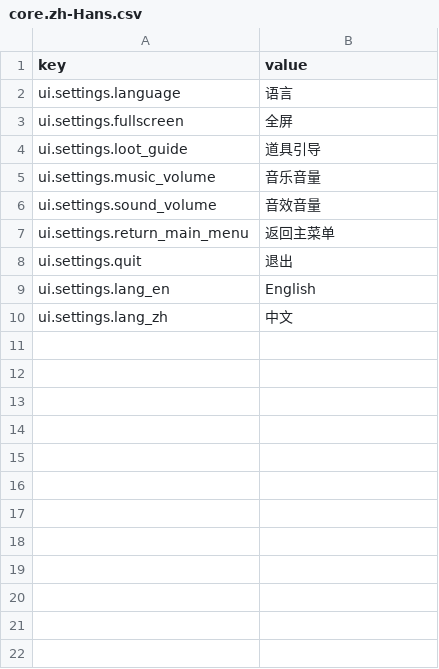
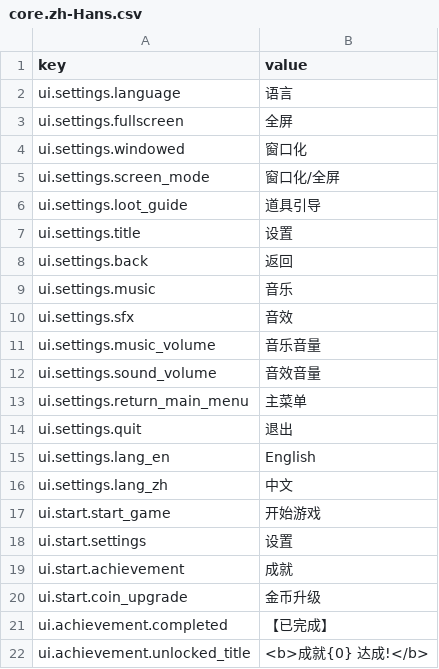
Before and after one commit to yurisachan16-creator/Vampire-Survivor-like, a CSV file: Assets/StreamingAssets/Localization/core.zh-Hans.csv, drawn as a sheet; only a part is shown; the diff covers the shown part only.

```diff
--- a/Assets/StreamingAssets/Localization/core.zh-Hans.csv
+++ b/Assets/StreamingAssets/Localization/core.zh-Hans.csv
@@ -3,6 +3,12 @@ ui.settings.language,语言
 ui.settings.fullscreen,全屏
+ui.settings.windowed,窗口化
+ui.settings.screen_mode,窗口化/全屏
 ui.settings.loot_guide,道具引导
+ui.settings.title,设置
+ui.settings.back,返回
+ui.settings.music,音乐
+ui.settings.sfx,音效
 ui.settings.music_volume,音乐音量
 ui.settings.sound_volume,音效音量
-ui.settings.return_main_menu,返回主菜单
+ui.settings.return_main_menu,主菜单
 ui.settings.quit,退出
@@ -10 +16,7 @@ ui.settings.lang_en,English
 ui.settings.lang_zh,中文
+ui.start.start_game,开始游戏
+ui.start.settings,设置
+ui.start.achievement,成就
+ui.start.coin_upgrade,金币升级
+ui.achievement.completed,【已完成】
+ui.achievement.unlocked_title,<b>成就{0} 达成!</b>
```
Also changed, not shown: 26 added rows elsewhere in this file, Assets/StreamingAssets/Localization/core.en.csv, 14 other files.
